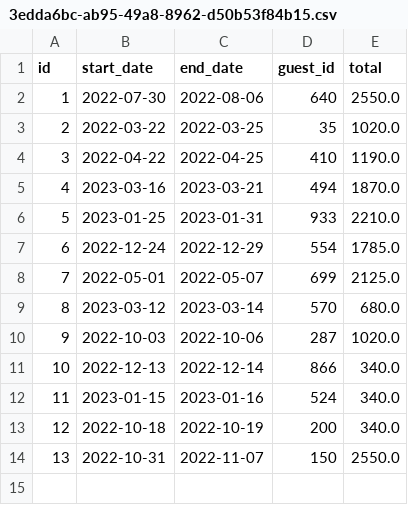
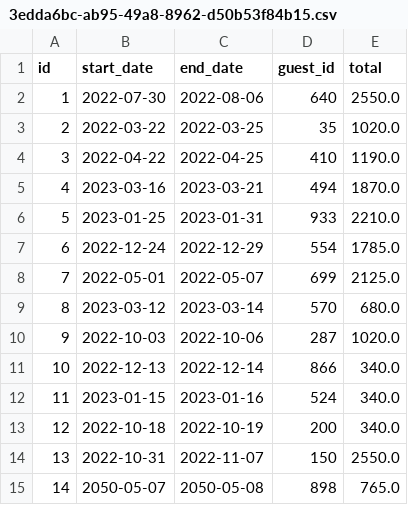
Before and after one commit to bil001/midterm, a CSV file: data/reservations/3edda6bc-ab95-49a8-8962-d50b53f84b15.csv, drawn as a sheet; the diff names each change by its address in the sheet, - before the commit and + after, or states it on an @@ line.

```diff
--- a/data/reservations/3edda6bc-ab95-49a8-8962-d50b53f84b15.csv
+++ b/data/reservations/3edda6bc-ab95-49a8-8962-d50b53f84b15.csv
+row 15: 14 | 2050-05-07 | 2050-05-08 | 898 | 765.0
```
Also changed, not shown: data/reservations-test/3edda6bc-ab95-49a8-8962-d50b53f84b15.csv, 10 other files.
